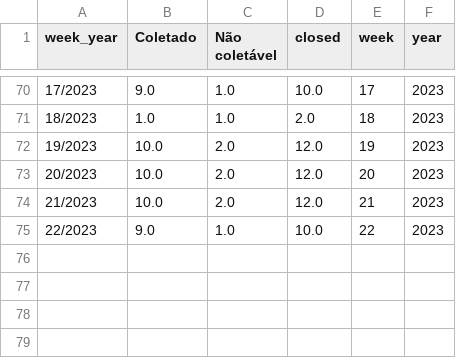
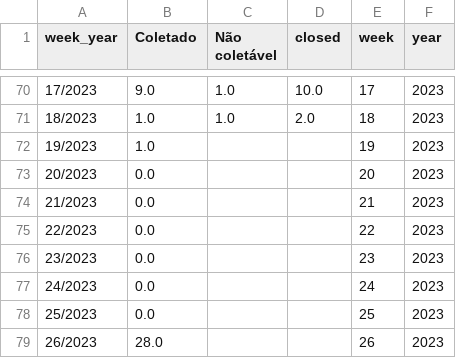
Before and after one commit to MPMG-DCC-UFMG/F01-gerenciamento, a CSV file: dashboard/data/count_epics_week.csv, drawn as a sheet; only a part is shown, gaps mark what is left out.

```diff
--- a/dashboard/data/count_epics_week.csv
+++ b/dashboard/data/count_epics_week.csv
@@ -71,5 +71,9 @@ week_year,Coletado,Não coletável,closed,week,year
 18/2023,1.0,1.0,2.0,18,2023
-19/2023,10.0,2.0,12.0,19,2023
-20/2023,10.0,2.0,12.0,20,2023
-21/2023,10.0,2.0,12.0,21,2023
-22/2023,9.0,1.0,10.0,22,2023
+19/2023,1.0,,,19,2023
+20/2023,0.0,,,20,2023
+21/2023,0.0,,,21,2023
+22/2023,0.0,,,22,2023
+23/2023,0.0,,,23,2023
+24/2023,0.0,,,24,2023
+25/2023,0.0,,,25,2023
+26/2023,28.0,,,26,2023
```
Also changed, not shown: dashboard/data/count_epics_month.csv, dashboard/data/epics.csv, 11 other files.
